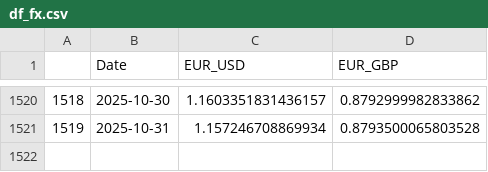
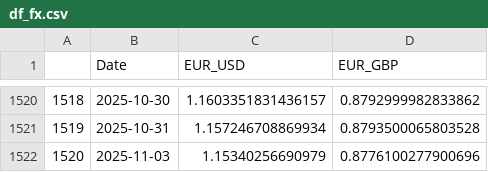
Before and after one commit to TRAVEL-GVM/Data, a CSV file: Data/Market Risk/df_fx.csv, drawn as a sheet; only a part is shown, gaps mark what is left out.

```diff
--- a/Data/Market Risk/df_fx.csv
+++ b/Data/Market Risk/df_fx.csv
@@ -1521 +1521,2 @@
 1519,2025-10-31,1.157246708869934,0.8793500065803528
+1520,2025-11-03,1.15340256690979,0.8776100277900696
```
Also changed, not shown: Data/Market Risk/df_benchmarks.csv.
